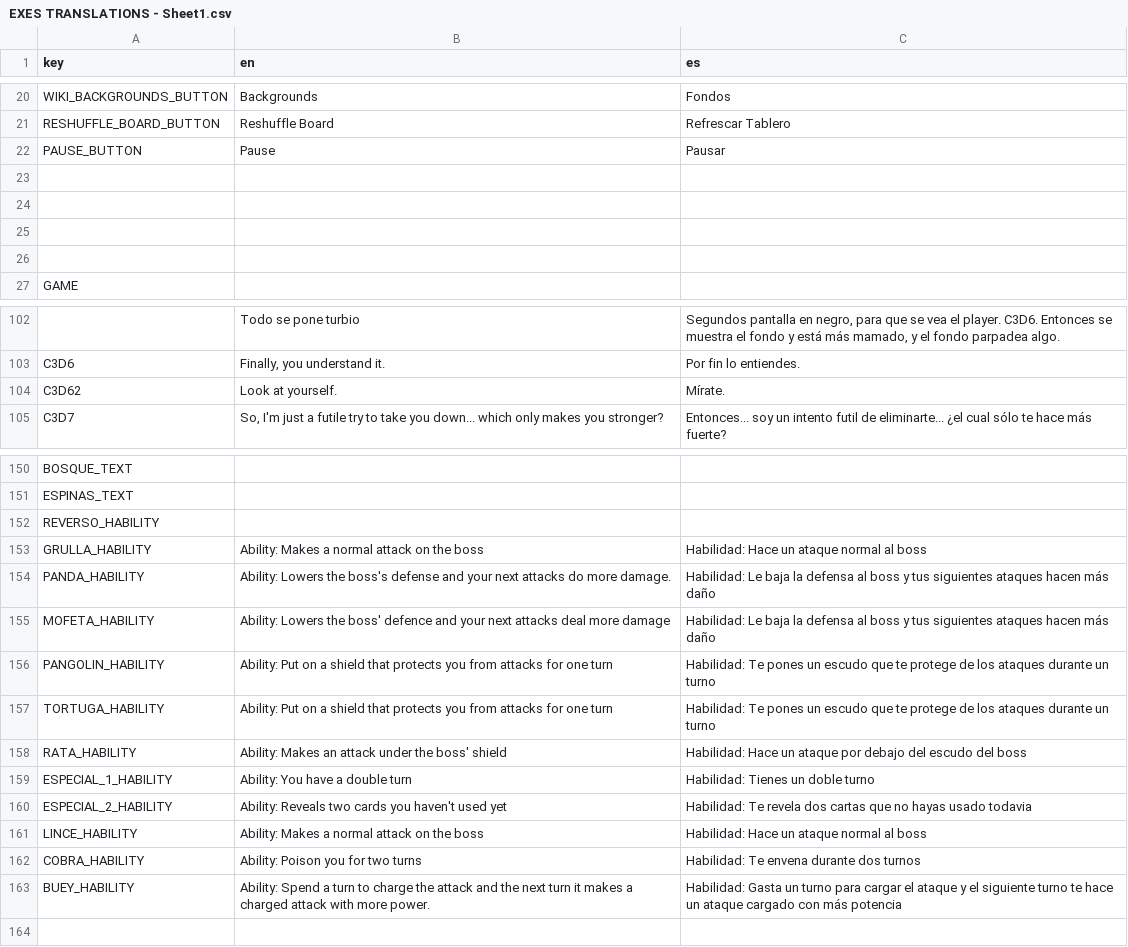
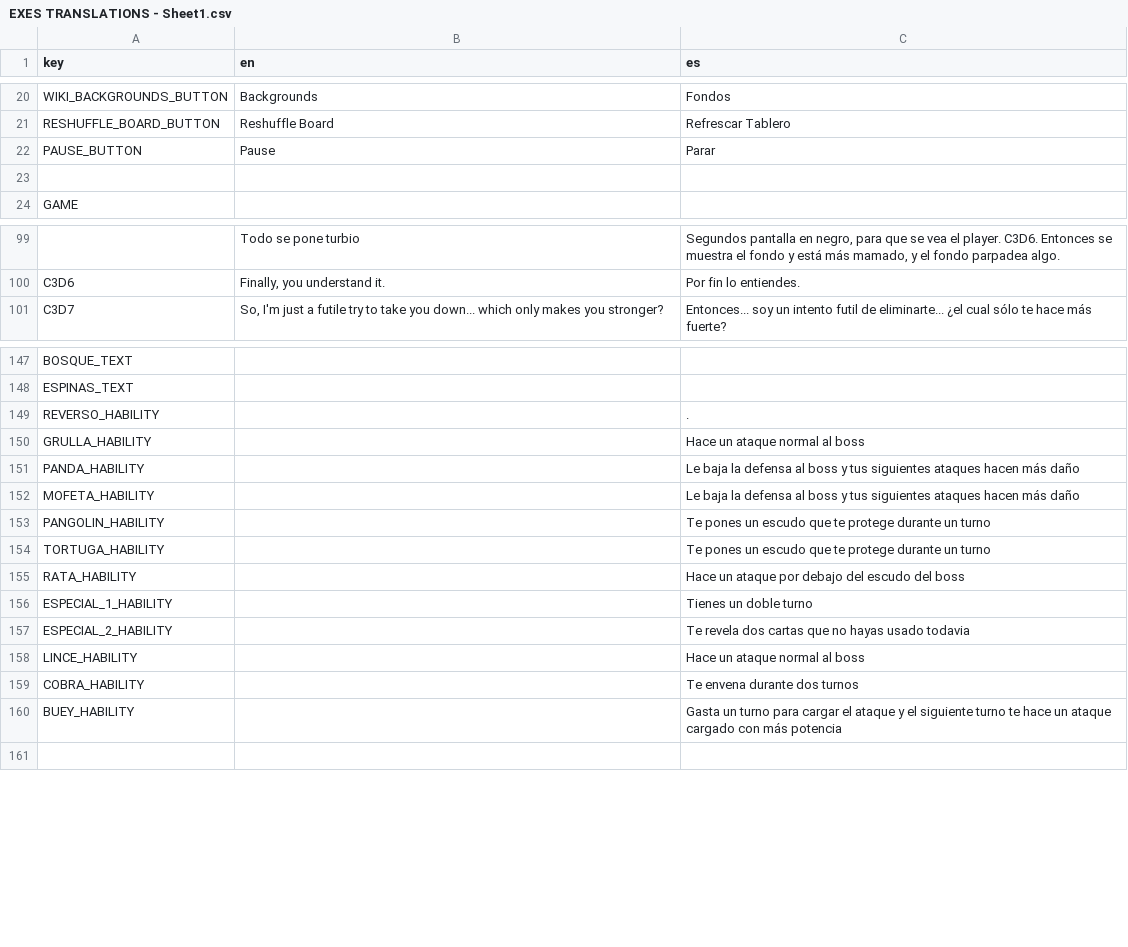
Before and after one commit to IES-Rafael-Alberti/GameOff2024TurboButaTeam, a CSV file: dialogue/translations/EXES TRANSLATIONS - Sheet1.csv, drawn as a sheet; only a part is shown, gaps mark what is left out; removed rows and columns are numbered as before the commit, all else as after; the diff covers the shown part only; the diff names each change by its address in the sheet, - before the commit and + after, or states it on an @@ line.

```diff
--- a/dialogue/translations/EXES TRANSLATIONS - Sheet1.csv
+++ b/dialogue/translations/EXES TRANSLATIONS - Sheet1.csv
-C22 (es): Pausar
+C22 (es): Parar
-row 23: (empty)
-row 24: (empty)
-row 25: (empty)
-row 104: C3D62 | Look at yourself. | Mírate.
-C149 (es): (empty)
+C149 (es): .
-B150 (en): Ability: Makes a normal attack on the boss
+B150 (en): (empty)
-C150 (es): Habilidad: Hace un ataque normal al boss
+C150 (es): Hace un ataque normal al boss
-B151 (en): Ability: Lowers the boss's defense and your next attacks do more damage.
+B151 (en): (empty)
-C151:C152 (es): Habilidad: Le baja…
+C151:C152 (es): Le baja…
-B152 (en): Ability: Lowers the boss' defence and your next attacks deal more damage
+B152 (en): (empty)
-B153:B154 (en): Ability: Put on a shield that protects you from attacks for one turn
+B153:B154 (en): (empty)
-C153:C154 (es): Habilidad: Te pones un escudo que te protege de los ataques durante un…
+C153:C154 (es): Te pones un escudo que te protege durante un…
-B155 (en): Ability: Makes an attack under the boss' shield
+B155 (en): (empty)
-C155 (es): Habilidad: Hace un…
+C155 (es): Hace un…
-B156 (en): Ability: You have a double turn
+B156 (en): (empty)
-C156 (es): Habilidad: Tienes un doble turno
+C156 (es): Tienes un doble turno
-B157 (en): Ability: Reveals two cards you haven't used yet
+B157 (en): (empty)
-C157 (es): Habilidad: Te revela…
+C157 (es): Te revela…
-B158 (en): Ability: Makes a normal attack on the boss
+B158 (en): (empty)
-C158 (es): Habilidad: Hace un ataque normal al boss
+C158 (es): Hace un ataque normal al boss
-B159 (en): Ability: Poison you for two turns
+B159 (en): (empty)
-C159 (es): Habilidad: Te envena durante dos turnos
+C159 (es): Te envena durante dos turnos
-B160 (en): Ability: Spend a turn to charge the attack and the next turn it makes a charged attack with more power.
+B160 (en): (empty)
-C160 (es): Habilidad: Gasta un…
+C160 (es): Gasta un…
```
Also changed, not shown: 1 added row and 28 edited cells elsewhere in this file, 2 other files.
